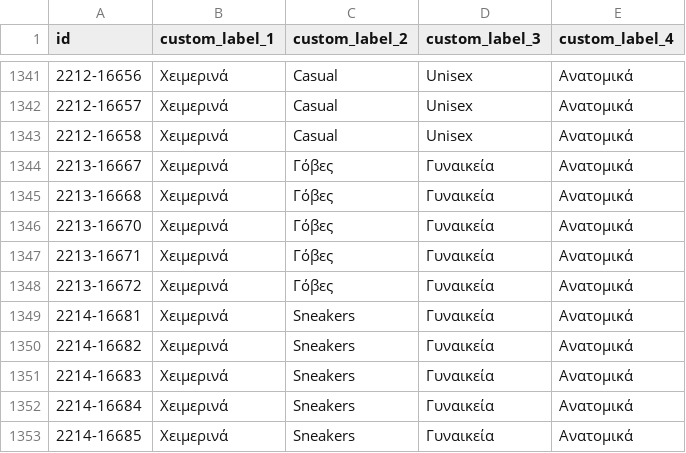
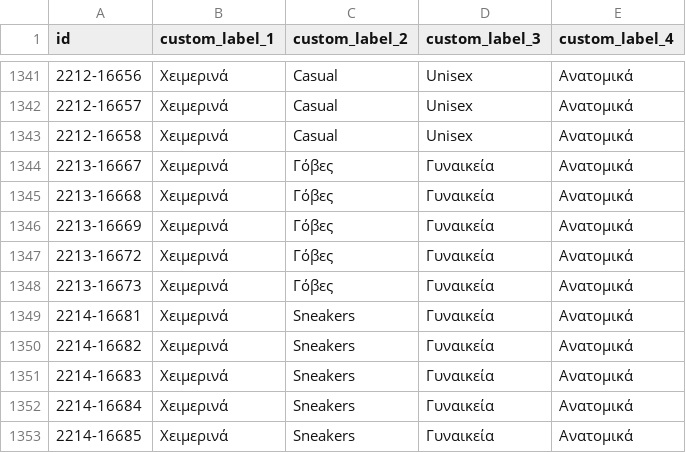
Before and after one commit to ksofronis/somaigia-meta-cards, a CSV file: feed/labels.csv, drawn as a sheet; only a part is shown, gaps mark what is left out.

```diff
--- a/feed/labels.csv
+++ b/feed/labels.csv
@@ -1345,5 +1345,5 @@ id,custom_label_1,custom_label_2,custom_label_3,custom_label_4
 2213-16668,Χειμερινά,Γόβες,Γυναικεία,Ανατομικά
-2213-16670,Χειμερινά,Γόβες,Γυναικεία,Ανατομικά
-2213-16671,Χειμερινά,Γόβες,Γυναικεία,Ανατομικά
+2213-16669,Χειμερινά,Γόβες,Γυναικεία,Ανατομικά
 2213-16672,Χειμερινά,Γόβες,Γυναικεία,Ανατομικά
+2213-16673,Χειμερινά,Γόβες,Γυναικεία,Ανατομικά
 2214-16681,Χειμερινά,Sneakers,Γυναικεία,Ανατομικά
```
Also changed, not shown: feed/images.csv, 2 other files.
